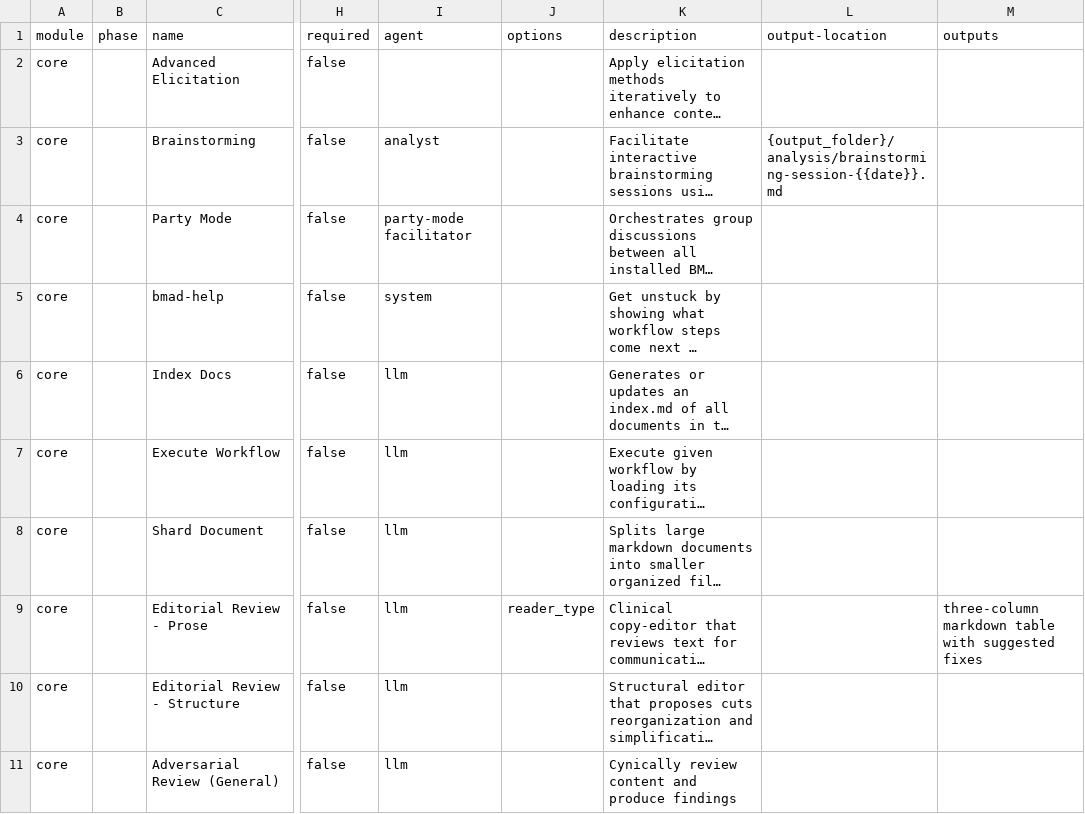
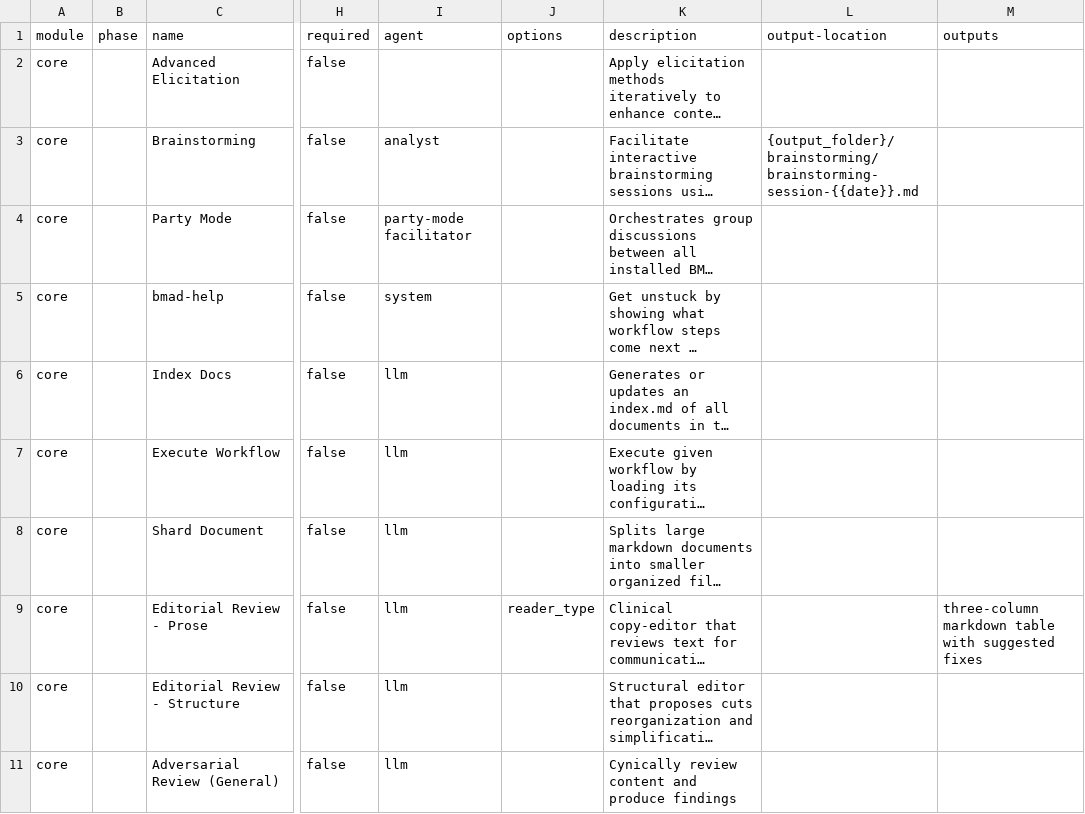
Before and after one commit to wenzi712/BMAD-METHOD, a CSV file: src/core/module-help.csv, drawn as a sheet; only a part is shown, gaps mark what is left out; long unchanged cells end in …; the diff names each change by its address in the sheet, - before the commit and + after, or states it on an @@ line.

Commit message:
brainstorming docs now go to /brainstorming folder instead of /analysis

```diff
--- a/src/core/module-help.csv
+++ b/src/core/module-help.csv
-L3 (output-location): {output_folder}/analysis/brainstorming-session-{{date}}.md
+L3 (output-location): {output_folder}/brainstorming/brainstorming-session-{{date}}.md
```
Also changed, not shown: 5 other files.
